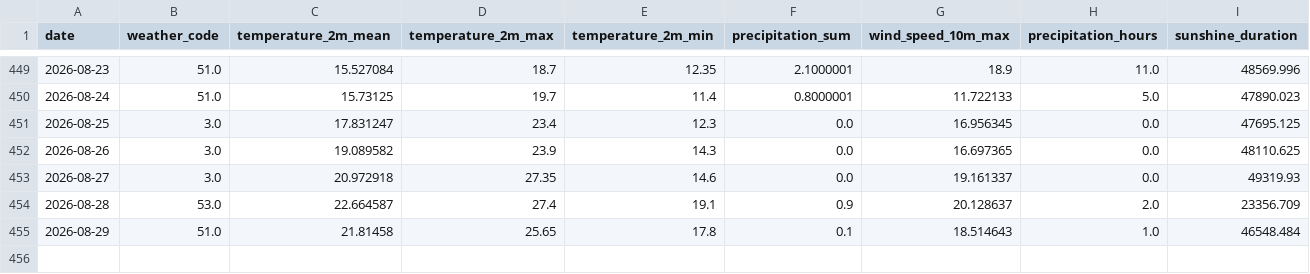
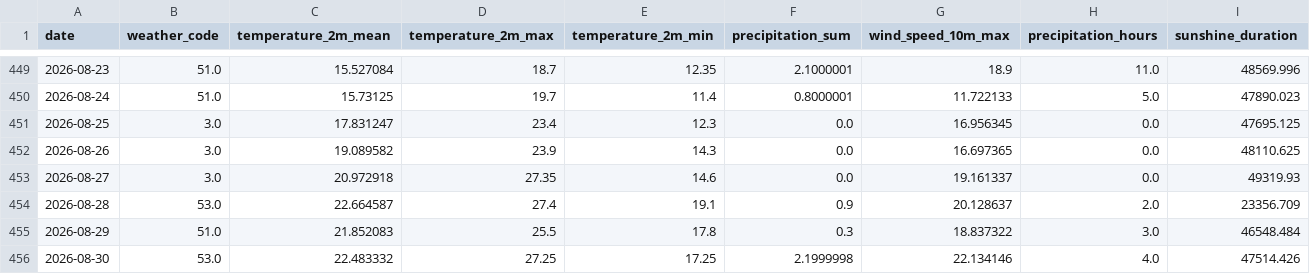
Before and after one commit to fischer-jonas/bbq-tableau, a CSV file: bochum_weather.csv, drawn as a sheet; only a part is shown, gaps mark what is left out.

Commit message:
Daily weather update

```diff
--- a/bochum_weather.csv
+++ b/bochum_weather.csv
@@ -454,2 +454,3 @@ date,weather_code,temperature_2m_mean,temperature_2m_max,temperature_2m_min,prec
 2026-08-28,53.0,22.664587,27.4,19.1,0.9,20.128637,2.0,23356.709
-2026-08-29,51.0,21.81458,25.65,17.8,0.1,18.514643,1.0,46548.484
+2026-08-29,51.0,21.852083,25.5,17.8,0.3,18.837322,3.0,46548.484
+2026-08-30,53.0,22.483332,27.25,17.25,2.1999998,22.134146,4.0,47514.426
```
Also changed, not shown: glfi.csv.
